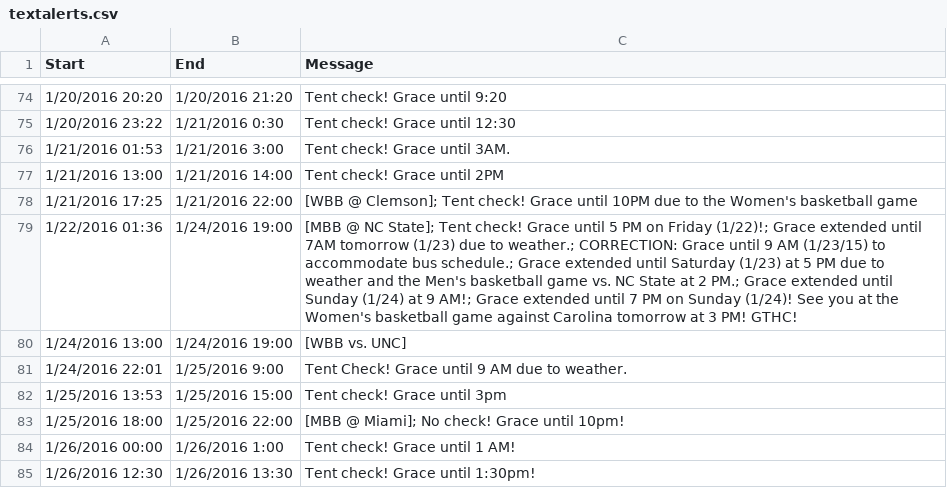
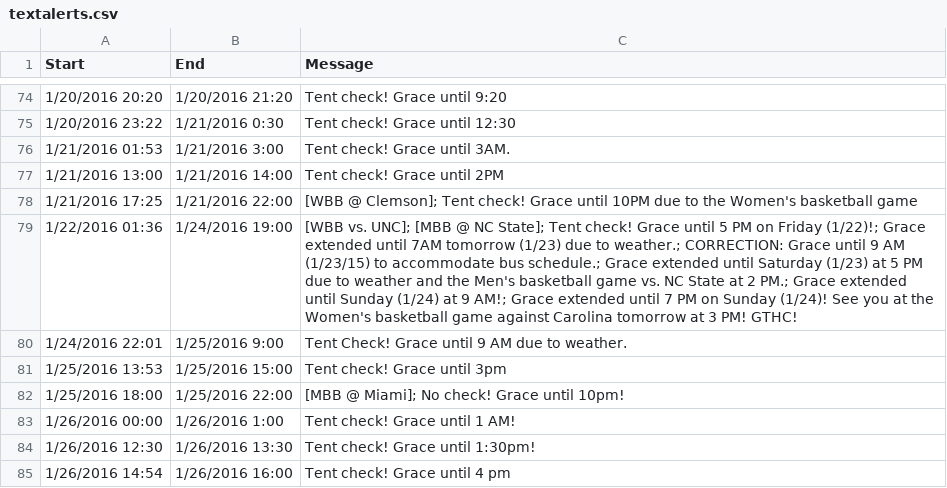
Before and after one commit to EthanJHolland/DukeTenting, a CSV file: textalerts.csv, drawn as a sheet; only a part is shown, gaps mark what is left out; the shorter side is filled out with more unchanged rows.

Commit message:
fixed typo

```diff
--- a/textalerts.csv
+++ b/textalerts.csv
@@ -78,4 +78,3 @@ Start,End,Message
 1/21/2016 17:25,1/21/2016 22:00,[WBB @ Clemson]; Tent check! Grace until 10PM due to the Women's basketball game
-1/22/2016 01:36,1/24/2016 19:00,[MBB @ NC State]; Tent check! Grace until 5 PM on Friday (1/22)!; Grace extended until 7AM tomorrow (1/23) due to weather.; CORRECTION: Grace until 9 AM (1/23/15) to accommodate bus schedule.; Grace extended until Saturday (1/23) at 5 PM due to weather and the Men's basketball game vs. NC State at 2 PM.; Grace extended until Sunday (1/24) at 9 AM!; Grace extended until 7 PM on Sunday (1/24)! See you at the Women's basketball game against Carolina tomorrow at 3 PM! GTHC!
-1/24/2016 13:00,1/24/2016 19:00,[WBB vs. UNC]
+1/22/2016 01:36,1/24/2016 19:00,[WBB vs. UNC]; [MBB @ NC State]; Tent check! Grace until 5 PM on Friday (1/22)!; Grace extended until 7AM tomorrow (1/23) due to weather.; CORRECTION: Grace until 9 AM (1/23/15) to accommodate bus schedule.; Grace extended until Saturday (1/23) at 5 PM due to weather and the Men's basketball game vs. NC State at 2 PM.; Grace extended until Sunday (1/24) at 9 AM!; Grace extended until 7 PM on Sunday (1/24)! See you at the Women's basketball game against Carolina tomorrow at 3 PM! GTHC!
 1/24/2016 22:01,1/25/2016 9:00,Tent Check! Grace until 9 AM due to weather.
```
